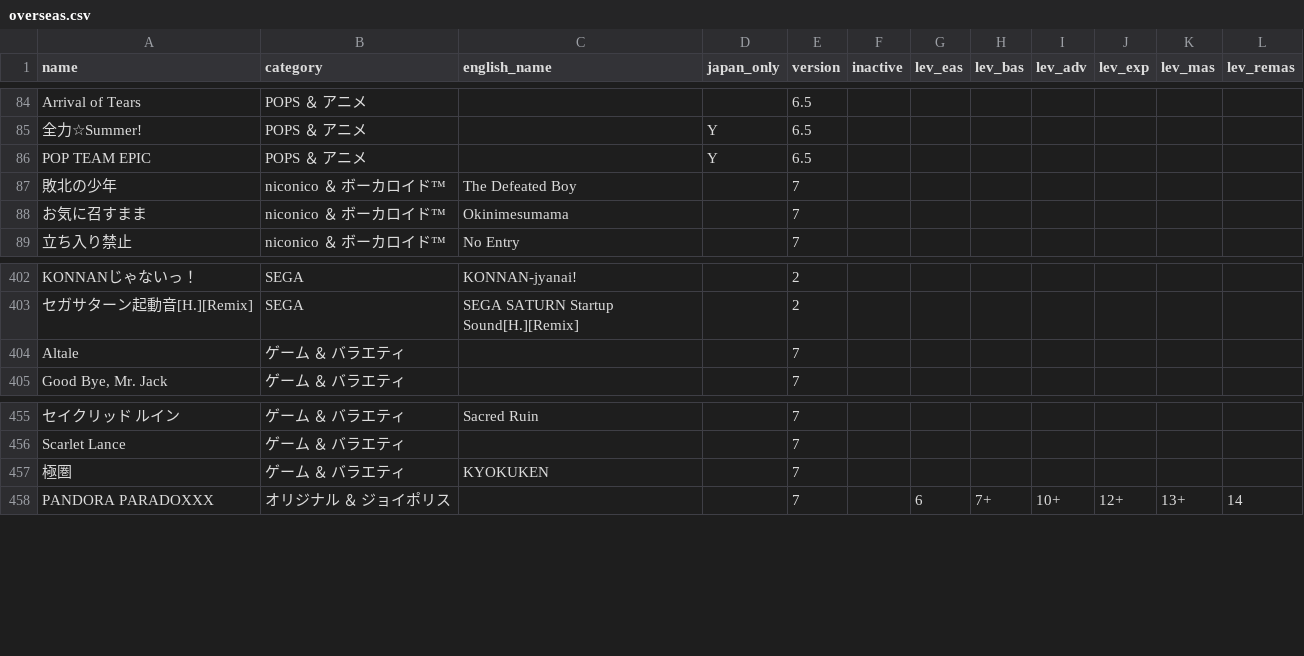
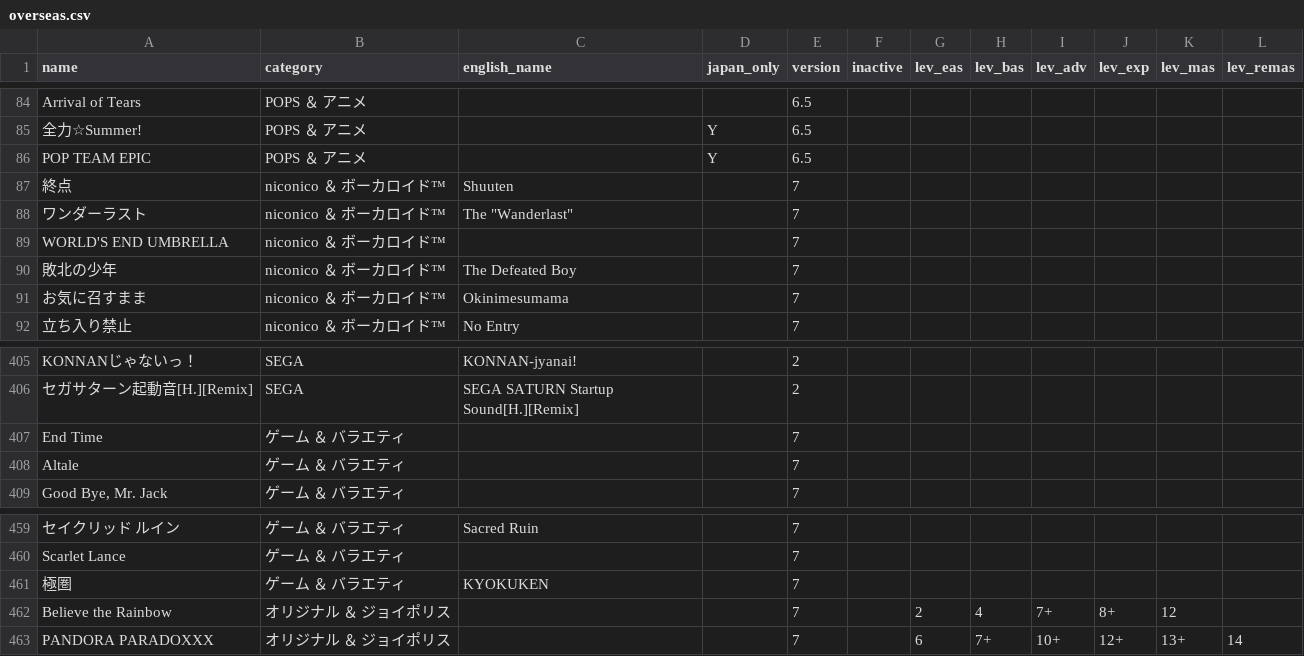
Before and after one commit to otohime-site/data-old, a CSV file: maimai/overseas.csv, drawn as a sheet; only a part is shown, gaps mark what is left out.

Commit message:
Update new songs.

```diff
--- a/maimai/overseas.csv
+++ b/maimai/overseas.csv
@@ -86,2 +86,5 @@ Arrival of Tears,POPS ＆ アニメ,,,6.5,,,,,,,
 POP TEAM EPIC,POPS ＆ アニメ,,Y,6.5,,,,,,,
+終点,niconico ＆ ボーカロイド™,Shuuten,,7,,,,,,,
+ワンダーラスト,niconico ＆ ボーカロイド™,"The ""Wanderlast""",,7,,,,,,,
+WORLD'S END UMBRELLA,niconico ＆ ボーカロイド™,,,7,,,,,,,
 敗北の少年,niconico ＆ ボーカロイド™,The Defeated Boy,,7,,,,,,,
@@ -403,2 +406,3 @@ KONNANじゃないっ！,SEGA,KONNAN-jyanai!,,2,,,,,,,
 セガサターン起動音[H.][Remix],SEGA,SEGA SATURN Startup Sound[H.][Remix],,2,,,,,,,
+End Time,ゲーム ＆ バラエティ,,,7,,,,,,,
 Altale,ゲーム ＆ バラエティ,,,7,,,,,,,
@@ -457,2 +461,3 @@ Scarlet Lance,ゲーム ＆ バラエティ,,,7,,,,,,,
 極圏,ゲーム ＆ バラエティ,KYOKUKEN,,7,,,,,,,
+Believe the Rainbow,オリジナル ＆ ジョイポリス,,,7,,2,4,7+,8+,12,
 PANDORA PARADOXXX,オリジナル ＆ ジョイポリス,,,7,,6,7+,10+,12+,13+,14
```
